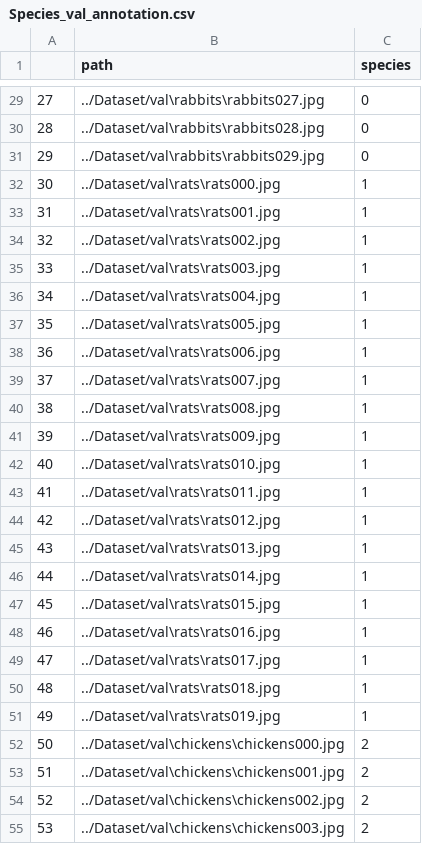
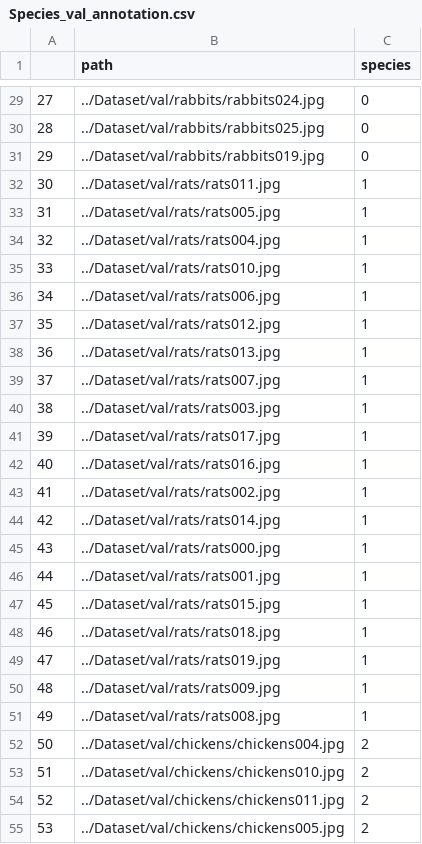
Before and after one commit to JackJJcy/CV-project2-animals_classification, a CSV file: Stage_2 Species_classification/Species_val_annotation.csv, drawn as a sheet; only a part is shown, gaps mark what is left out; the diff covers the shown part only.

```diff
--- a/Stage_2 Species_classification/Species_val_annotation.csv
+++ b/Stage_2 Species_classification/Species_val_annotation.csv
@@ -29,27 +29,27 @@
-27,../Dataset/val\rabbits\rabbits027.jpg,0
-28,../Dataset/val\rabbits\rabbits028.jpg,0
-29,../Dataset/val\rabbits\rabbits029.jpg,0
-30,../Dataset/val\rats\rats000.jpg,1
-31,../Dataset/val\rats\rats001.jpg,1
-32,../Dataset/val\rats\rats002.jpg,1
-33,../Dataset/val\rats\rats003.jpg,1
-34,../Dataset/val\rats\rats004.jpg,1
-35,../Dataset/val\rats\rats005.jpg,1
-36,../Dataset/val\rats\rats006.jpg,1
-37,../Dataset/val\rats\rats007.jpg,1
-38,../Dataset/val\rats\rats008.jpg,1
-39,../Dataset/val\rats\rats009.jpg,1
-40,../Dataset/val\rats\rats010.jpg,1
-41,../Dataset/val\rats\rats011.jpg,1
-42,../Dataset/val\rats\rats012.jpg,1
-43,../Dataset/val\rats\rats013.jpg,1
-44,../Dataset/val\rats\rats014.jpg,1
-45,../Dataset/val\rats\rats015.jpg,1
-46,../Dataset/val\rats\rats016.jpg,1
-47,../Dataset/val\rats\rats017.jpg,1
-48,../Dataset/val\rats\rats018.jpg,1
-49,../Dataset/val\rats\rats019.jpg,1
-50,../Dataset/val\chickens\chickens000.jpg,2
-51,../Dataset/val\chickens\chickens001.jpg,2
-52,../Dataset/val\chickens\chickens002.jpg,2
-53,../Dataset/val\chickens\chickens003.jpg,2
+27,../Dataset/val/rabbits/rabbits024.jpg,0
+28,../Dataset/val/rabbits/rabbits025.jpg,0
+29,../Dataset/val/rabbits/rabbits019.jpg,0
+30,../Dataset/val/rats/rats011.jpg,1
+31,../Dataset/val/rats/rats005.jpg,1
+32,../Dataset/val/rats/rats004.jpg,1
+33,../Dataset/val/rats/rats010.jpg,1
+34,../Dataset/val/rats/rats006.jpg,1
+35,../Dataset/val/rats/rats012.jpg,1
+36,../Dataset/val/rats/rats013.jpg,1
+37,../Dataset/val/rats/rats007.jpg,1
+38,../Dataset/val/rats/rats003.jpg,1
+39,../Dataset/val/rats/rats017.jpg,1
+40,../Dataset/val/rats/rats016.jpg,1
+41,../Dataset/val/rats/rats002.jpg,1
+42,../Dataset/val/rats/rats014.jpg,1
+43,../Dataset/val/rats/rats000.jpg,1
+44,../Dataset/val/rats/rats001.jpg,1
+45,../Dataset/val/rats/rats015.jpg,1
+46,../Dataset/val/rats/rats018.jpg,1
+47,../Dataset/val/rats/rats019.jpg,1
+48,../Dataset/val/rats/rats009.jpg,1
+49,../Dataset/val/rats/rats008.jpg,1
+50,../Dataset/val/chickens/chickens004.jpg,2
+51,../Dataset/val/chickens/chickens010.jpg,2
+52,../Dataset/val/chickens/chickens011.jpg,2
+53,../Dataset/val/chickens/chickens005.jpg,2
```
Also changed, not shown: 53 edited cells elsewhere in this file, Stage_1 Classes_classification/Classes_train_annotation.csv, Stage_1 Classes_classification/Classes_val_annotation.csv, 1 other file.
